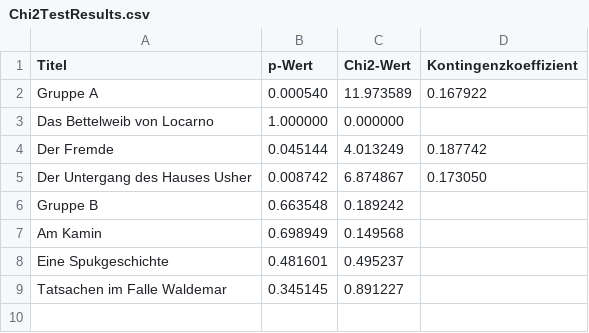
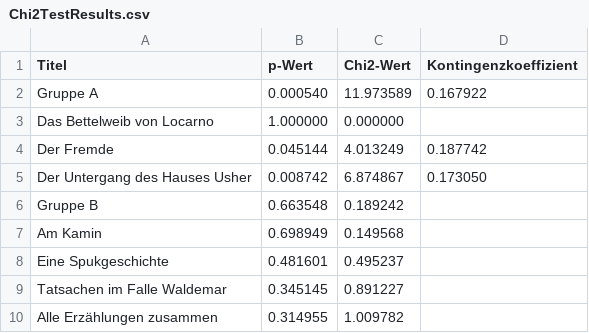
Before and after one commit to nataliaratulovska/Bachelorarbeit, a CSV file: Python/stat results/Chi2TestResults.csv, drawn as a sheet; the diff names each change by its address in the sheet, - before the commit and + after, or states it on an @@ line.

```diff
--- a/Python/stat results/Chi2TestResults.csv
+++ b/Python/stat results/Chi2TestResults.csv
+row 10: Alle Erzählungen zusammen | 0.314955 | 1.009782
```
Also changed, not shown: Python/stat results/MannWhitneyTestResults.csv, 2 other files.
